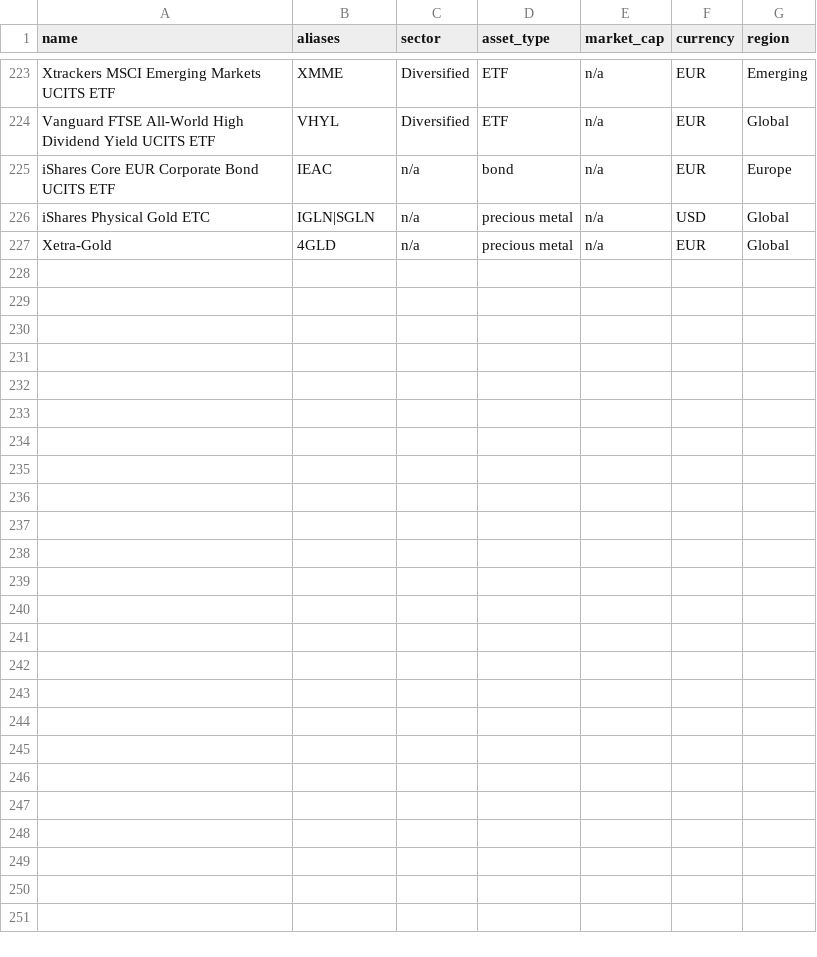
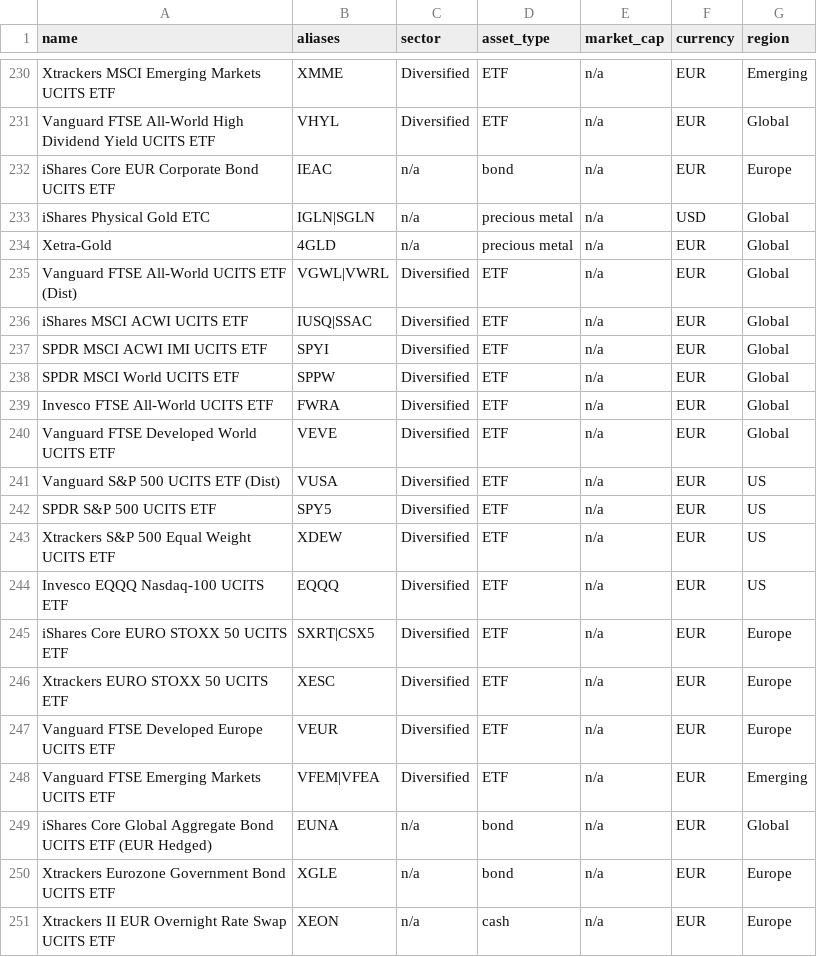
Before and after one commit to ADRIAN-NEATU/portfolio-health-check, a CSV file: data/known_securities.csv, drawn as a sheet; only a part is shown, gaps mark what is left out; the diff covers the shown part only; the diff names each change by its address in the sheet, - before the commit and + after, or states it on an @@ line.

```diff
--- a/data/known_securities.csv
+++ b/data/known_securities.csv
+row 235: Vanguard FTSE All-World UCITS ETF (Dist) | VGWL|VWRL | Diversified | ETF | n/a | EUR | Global
+row 236: iShares MSCI ACWI UCITS ETF | IUSQ|SSAC | Diversified | ETF | n/a | EUR | Global
+row 237: SPDR MSCI ACWI IMI UCITS ETF | SPYI | Diversified | ETF | n/a | EUR | Global
+row 238: SPDR MSCI World UCITS ETF | SPPW | Diversified | ETF | n/a | EUR | Global
+row 239: Invesco FTSE All-World UCITS ETF | FWRA | Diversified | ETF | n/a | EUR | Global
+row 240: Vanguard FTSE Developed World UCITS ETF | VEVE | Diversified | ETF | n/a | EUR | Global
+row 241: Vanguard S&P 500 UCITS ETF (Dist) | VUSA | Diversified | ETF | n/a | EUR | US
+row 242: SPDR S&P 500 UCITS ETF | SPY5 | Diversified | ETF | n/a | EUR | US
+row 243: Xtrackers S&P 500 Equal Weight UCITS ETF | XDEW | Diversified | ETF | n/a | EUR | US
+row 244: Invesco EQQQ Nasdaq-100 UCITS ETF | EQQQ | Diversified | ETF | n/a | EUR | US
+row 245: iShares Core EURO STOXX 50 UCITS ETF | SXRT|CSX5 | Diversified | ETF | n/a | EUR | Europe
+row 246: Xtrackers EURO STOXX 50 UCITS ETF | XESC | Diversified | ETF | n/a | EUR | Europe
+row 247: Vanguard FTSE Developed Europe UCITS ETF | VEUR | Diversified | ETF | n/a | EUR | Europe
+row 248: Vanguard FTSE Emerging Markets UCITS ETF | VFEM|VFEA | Diversified | ETF | n/a | EUR | Emerging
+row 249: iShares Core Global Aggregate Bond UCITS ETF (EUR Hedged) | EUNA | n/a | bond | n/a | EUR | Global
+row 250: Xtrackers Eurozone Government Bond UCITS ETF | XGLE | n/a | bond | n/a | EUR | Europe
+row 251: Xtrackers II EUR Overnight Rate Swap UCITS ETF | XEON | n/a | cash | n/a | EUR | Europe
```
Also changed, not shown: 7 added rows and 4 edited cells elsewhere in this file, data/all_in_ron.csv, data/diversified.csv, 6 other files.
